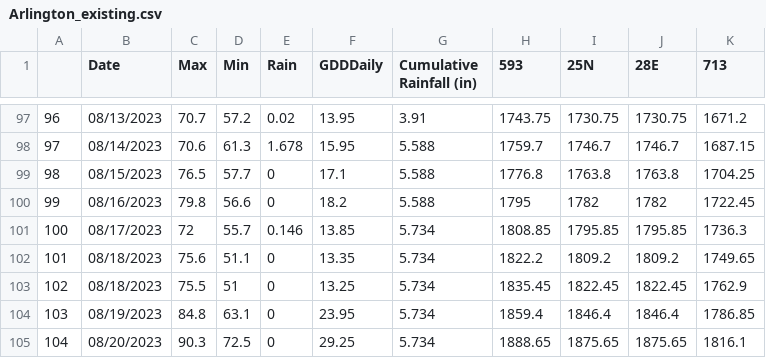
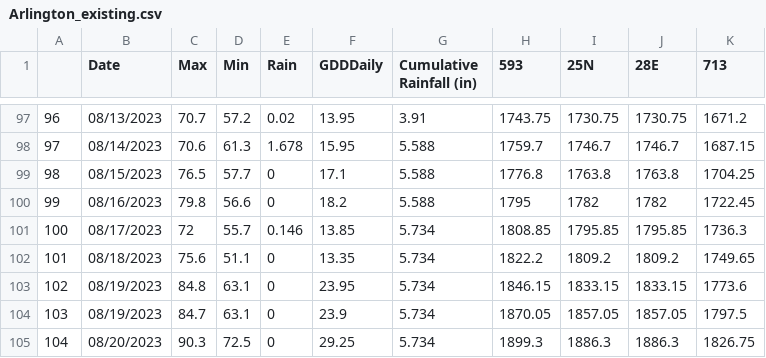
Before and after one commit to acperkins3/GDD-Plots-2023, a CSV file: Arlington_existing.csv, drawn as a sheet; only a part is shown, gaps mark what is left out.

```diff
--- a/Arlington_existing.csv
+++ b/Arlington_existing.csv
@@ -102,4 +102,4 @@
 "101","08/18/2023",75.6,51.1,0,13.35,5.734,1822.2,1809.2,1809.2,1749.65
-"102","08/18/2023",75.5,51,0,13.25,5.734,1835.45,1822.45,1822.45,1762.9
-"103","08/19/2023",84.8,63.1,0,23.95,5.734,1859.4,1846.4,1846.4,1786.85
-"104","08/20/2023",90.3,72.5,0,29.25,5.734,1888.65,1875.65,1875.65,1816.1
+"102","08/19/2023",84.8,63.1,0,23.95,5.734,1846.15,1833.15,1833.15,1773.6
+"103","08/19/2023",84.7,63.1,0,23.9,5.734,1870.05,1857.05,1857.05,1797.5
+"104","08/20/2023",90.3,72.5,0,29.25,5.734,1899.3,1886.3,1886.3,1826.75
```
Also changed, not shown: ARLVisualCrossing.csv, WMARS.csv, 4 other files.
